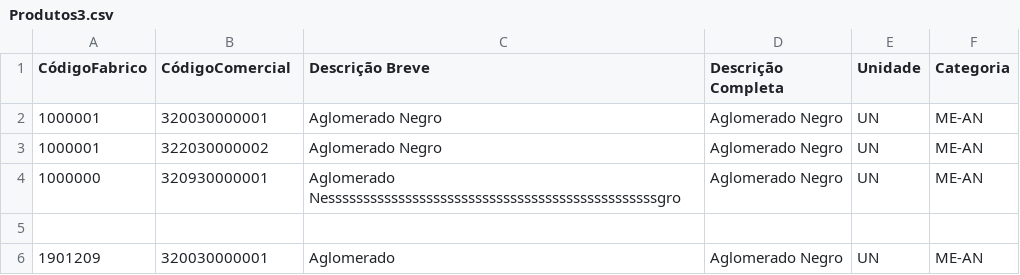
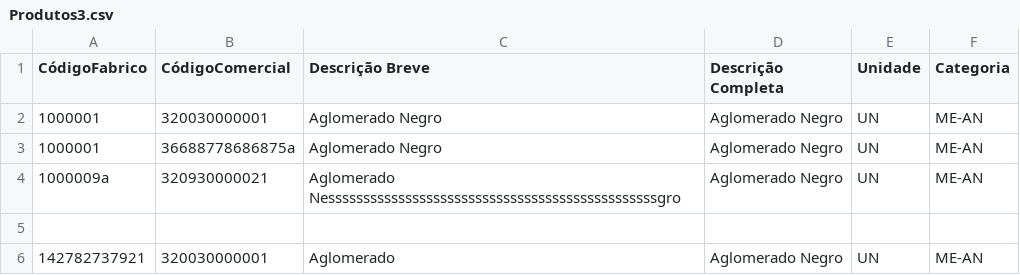
Before and after one commit to ArthurSchiavom/gestao-informacao-chao-de-fabrica--projeto-academico, a CSV file: Projeto/test_material/registarProduto/Produtos3.csv, drawn as a sheet.

```diff
--- a/Projeto/test_material/registarProduto/Produtos3.csv
+++ b/Projeto/test_material/registarProduto/Produtos3.csv
@@ -2,5 +2,5 @@ CódigoFabrico;CódigoComercial;Descrição Breve;Descrição Completa;Unidade;C
 1000001;320030000001;Aglomerado Negro;Aglomerado Negro;UN;ME-AN
-1000001;322030000002;Aglomerado Negro;Aglomerado Negro;UN;ME-AN
-1000000;320930000001;Aglomerado Nesssssssssssssssssssssssssssssssssssssssssssssssgro;Aglomerado Negro;UN;ME-AN
+1000001;36688778686875a;Aglomerado Negro;Aglomerado Negro;UN;ME-AN
+1000009a;320930000021;Aglomerado Nesssssssssssssssssssssssssssssssssssssssssssssssgro;Aglomerado Negro;UN;ME-AN
 
-1901209;320030000001;Aglomerado;Aglomerado Negro;UN;ME-AN
+142782737921;320030000001;Aglomerado;Aglomerado Negro;UN;ME-AN
```
Also changed, not shown: 5 other files.
